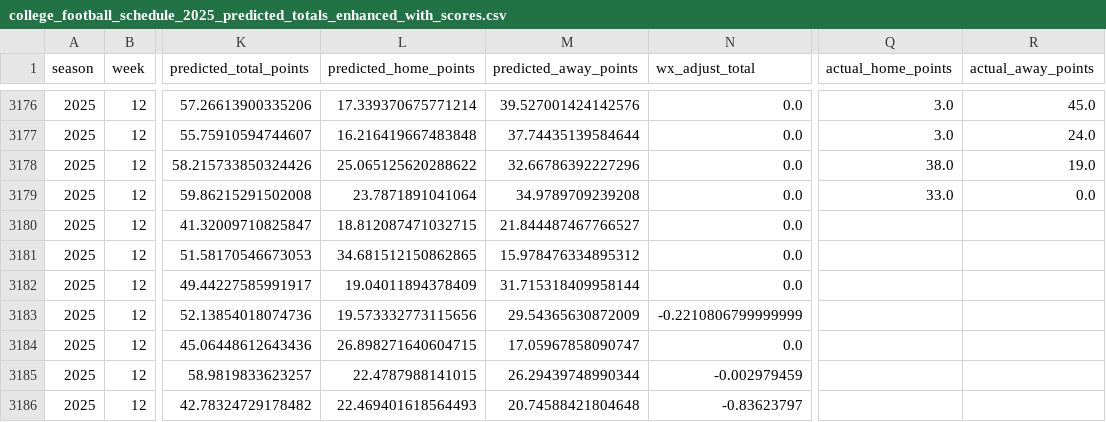
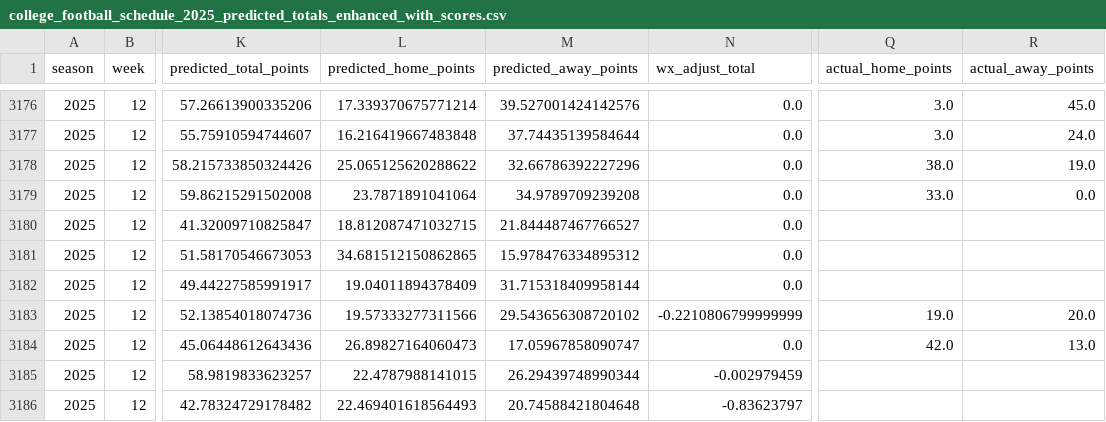
Before and after one commit to mostgood1/NCAAF-Predictions, a CSV file: data/college_football_schedule_2025_predicted_totals_enhanced_with_scores.csv, drawn as a sheet; only a part is shown, gaps mark what is left out; the diff names each change by its address in the sheet, - before the commit and + after, or states it on an @@ line.

```diff
--- a/data/college_football_schedule_2025_predicted_totals_enhanced_with_scores.csv
+++ b/data/college_football_schedule_2025_predicted_totals_enhanced_with_scores.csv
-L3183 (predicted_home_points): 19.573332773115656
+L3183 (predicted_home_points): 19.57333277311566
-M3183 (predicted_away_points): 29.54365630872009
+M3183 (predicted_away_points): 29.543656308720102
-Q3183 (actual_home_points): (empty)
+Q3183 (actual_home_points): 19.0
-R3183 (actual_away_points): (empty)
+R3183 (actual_away_points): 20.0
-L3184 (predicted_home_points): 26.898271640604715
+L3184 (predicted_home_points): 26.89827164060473
-Q3184 (actual_home_points): (empty)
+Q3184 (actual_home_points): 42.0
-R3184 (actual_away_points): (empty)
+R3184 (actual_away_points): 13.0
```
Also changed, not shown: data/odds_coverage/week_13.csv, data/recommendations_cache/week_13.csv, 14 other files.
